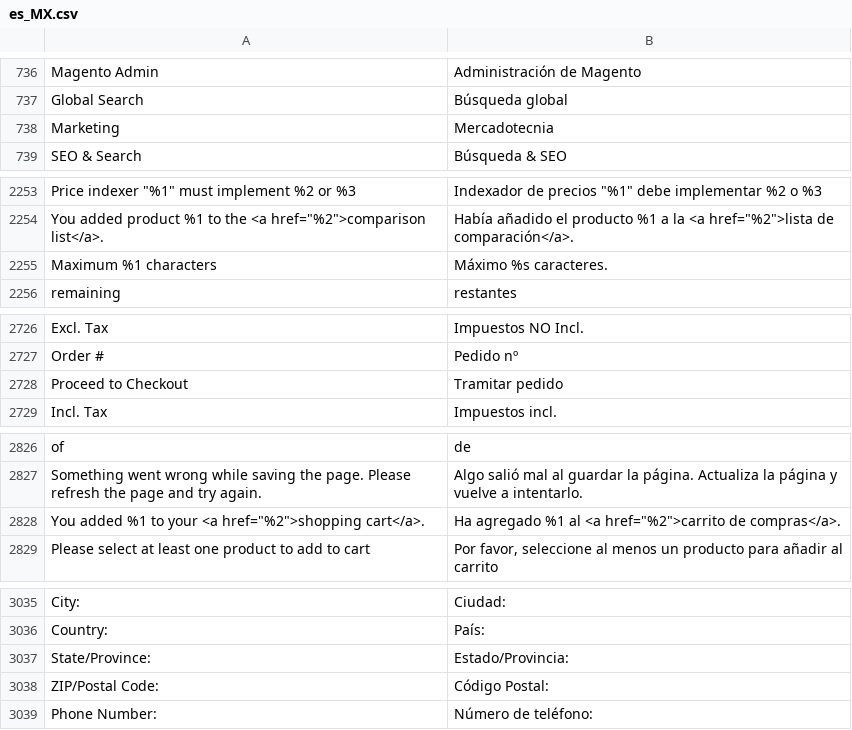
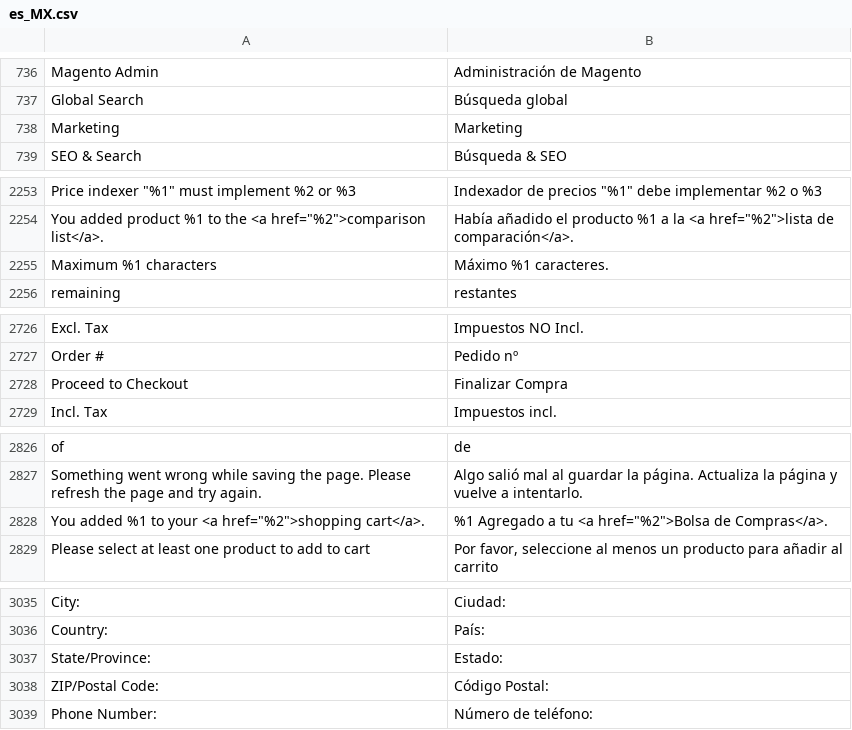
Before and after one commit to bjouxmx/magento-es_mx, a CSV file: es_MX.csv, drawn as a sheet; only a part is shown, gaps mark what is left out; the diff covers the shown part only; the diff names each change by its address in the sheet, - before the commit and + after, or states it on an @@ line.

```diff
--- a/es_MX.csv
+++ b/es_MX.csv
-B738: Mercadotecnia
+B738: Marketing
-B2255: Máximo %s caracteres.
+B2255: Máximo %1 caracteres.
-B2728: Tramitar pedido
+B2728: Finalizar Compra
-B2828: Ha agregado %1 al <a href="%2">carrito de compras</a>.
+B2828: %1 Agregado a tu <a href="%2">Bolsa de Compras</a>.
-B3037: Estado/Provincia:
+B3037: Estado:
```
Also changed, not shown: 16 added rows and 10 edited cells elsewhere in this file.
